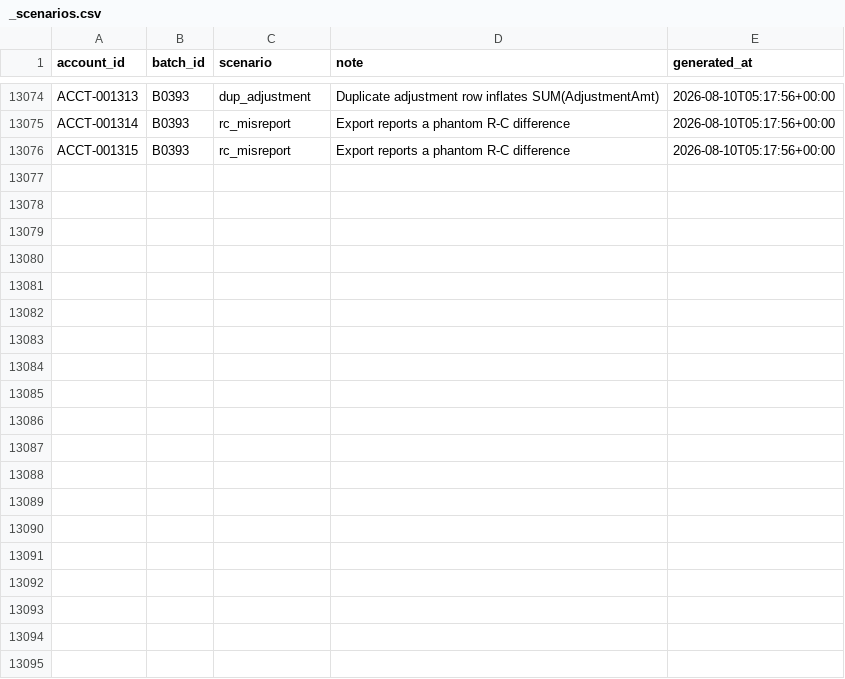
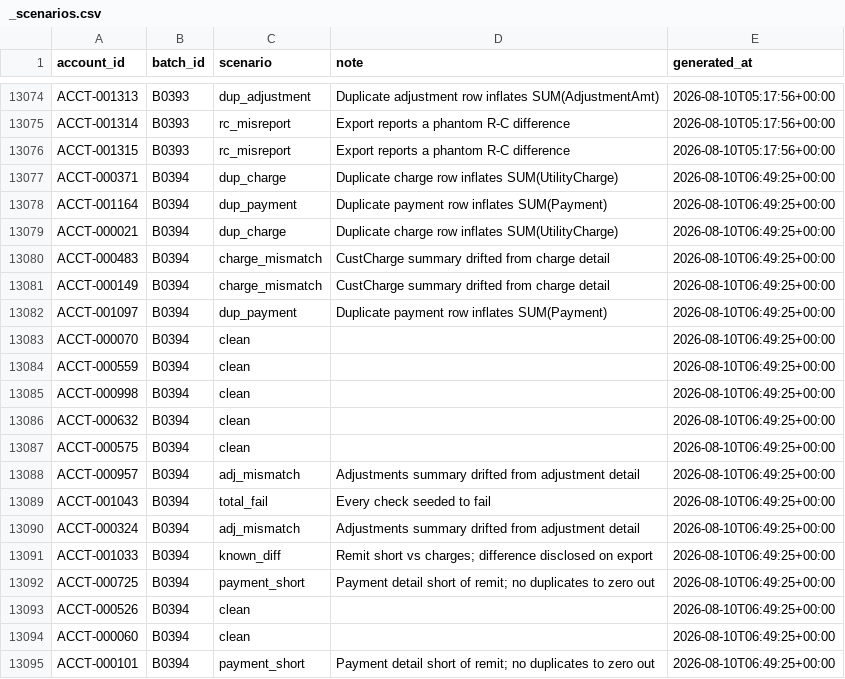
Before and after one commit to jelendu/remit-reconciliation-engine, a CSV file: data_gen/output/_scenarios.csv, drawn as a sheet; only a part is shown, gaps mark what is left out; the diff covers the shown part only.

```diff
--- a/data_gen/output/_scenarios.csv
+++ b/data_gen/output/_scenarios.csv
@@ -13076 +13076,20 @@ ACCT-001314,B0393,rc_misreport,Export reports a phantom R-C difference,2026-08-1
 ACCT-001315,B0393,rc_misreport,Export reports a phantom R-C difference,2026-08-10T05:17:56+00:00
+ACCT-000371,B0394,dup_charge,Duplicate charge row inflates SUM(UtilityCharge),2026-08-10T06:49:25+00:00
+ACCT-001164,B0394,dup_payment,Duplicate payment row inflates SUM(Payment),2026-08-10T06:49:25+00:00
+ACCT-000021,B0394,dup_charge,Duplicate charge row inflates SUM(UtilityCharge),2026-08-10T06:49:25+00:00
+ACCT-000483,B0394,charge_mismatch,CustCharge summary drifted from charge detail,2026-08-10T06:49:25+00:00
+ACCT-000149,B0394,charge_mismatch,CustCharge summary drifted from charge detail,2026-08-10T06:49:25+00:00
+ACCT-001097,B0394,dup_payment,Duplicate payment row inflates SUM(Payment),2026-08-10T06:49:25+00:00
+ACCT-000070,B0394,clean,,2026-08-10T06:49:25+00:00
+ACCT-000559,B0394,clean,,2026-08-10T06:49:25+00:00
+ACCT-000998,B0394,clean,,2026-08-10T06:49:25+00:00
+ACCT-000632,B0394,clean,,2026-08-10T06:49:25+00:00
+ACCT-000575,B0394,clean,,2026-08-10T06:49:25+00:00
+ACCT-000957,B0394,adj_mismatch,Adjustments summary drifted from adjustment detail,2026-08-10T06:49:25+00:00
+ACCT-001043,B0394,total_fail,Every check seeded to fail,2026-08-10T06:49:25+00:00
+ACCT-000324,B0394,adj_mismatch,Adjustments summary drifted from adjustment detail,2026-08-10T06:49:25+00:00
+ACCT-001033,B0394,known_diff,Remit short vs charges; difference disclosed on export,2026-08-10T06:49:25+00:00
+ACCT-000725,B0394,payment_short,Payment detail short of remit; no duplicates to zero out,2026-08-10T06:49:25+00:00
+ACCT-000526,B0394,clean,,2026-08-10T06:49:25+00:00
+ACCT-000060,B0394,clean,,2026-08-10T06:49:25+00:00
+ACCT-000101,B0394,payment_short,Payment detail short of remit; no duplicates to zero out,2026-08-10T06:49:25+00:00
```
Also changed, not shown: 17 added rows elsewhere in this file, data_gen/output/accounts.csv, data_gen/output/adjustments.csv, 17 other files.
